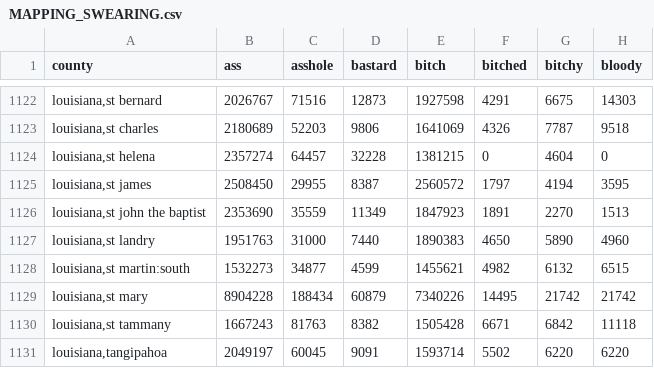
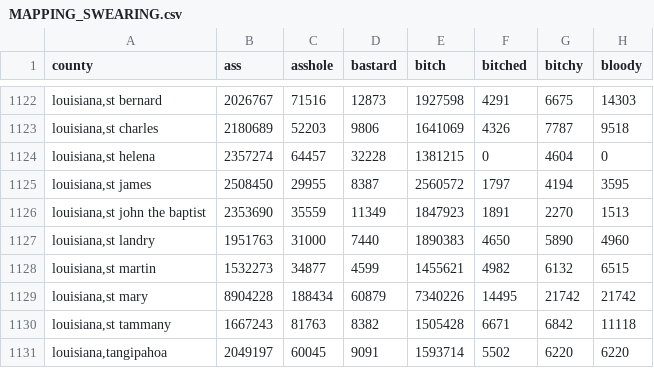
Before and after one commit to danaroemling/mapping-for-linguists, a CSV file: MAPPING_SWEARING.csv, drawn as a sheet; only a part is shown, gaps mark what is left out; the diff names each change by its address in the sheet, - before the commit and + after, or states it on an @@ line.

Commit message:
Add files via upload

```diff
--- a/MAPPING_SWEARING.csv
+++ b/MAPPING_SWEARING.csv
-A1128 (county): louisiana,st martin:south
+A1128 (county): louisiana,st martin
```
